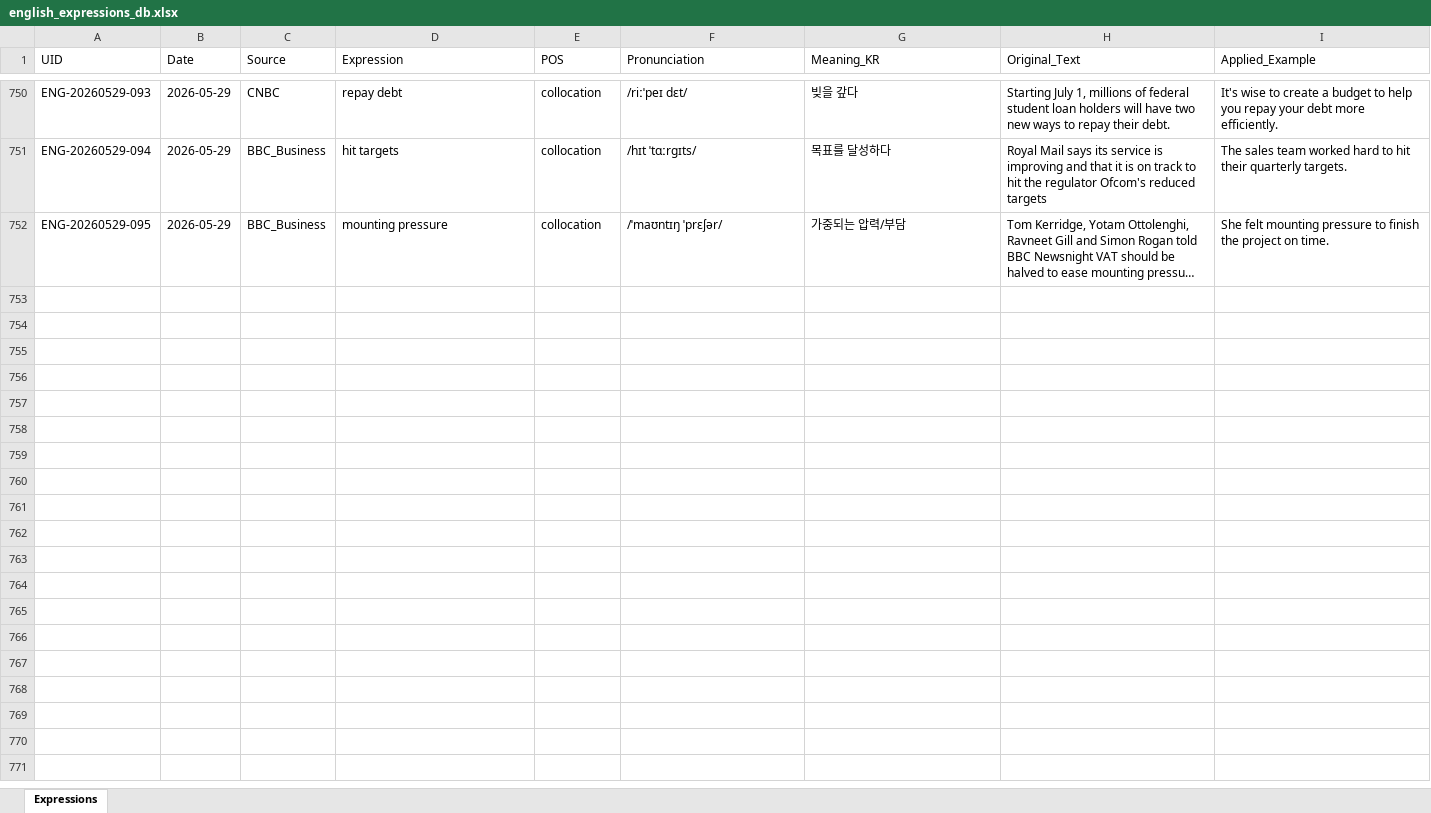
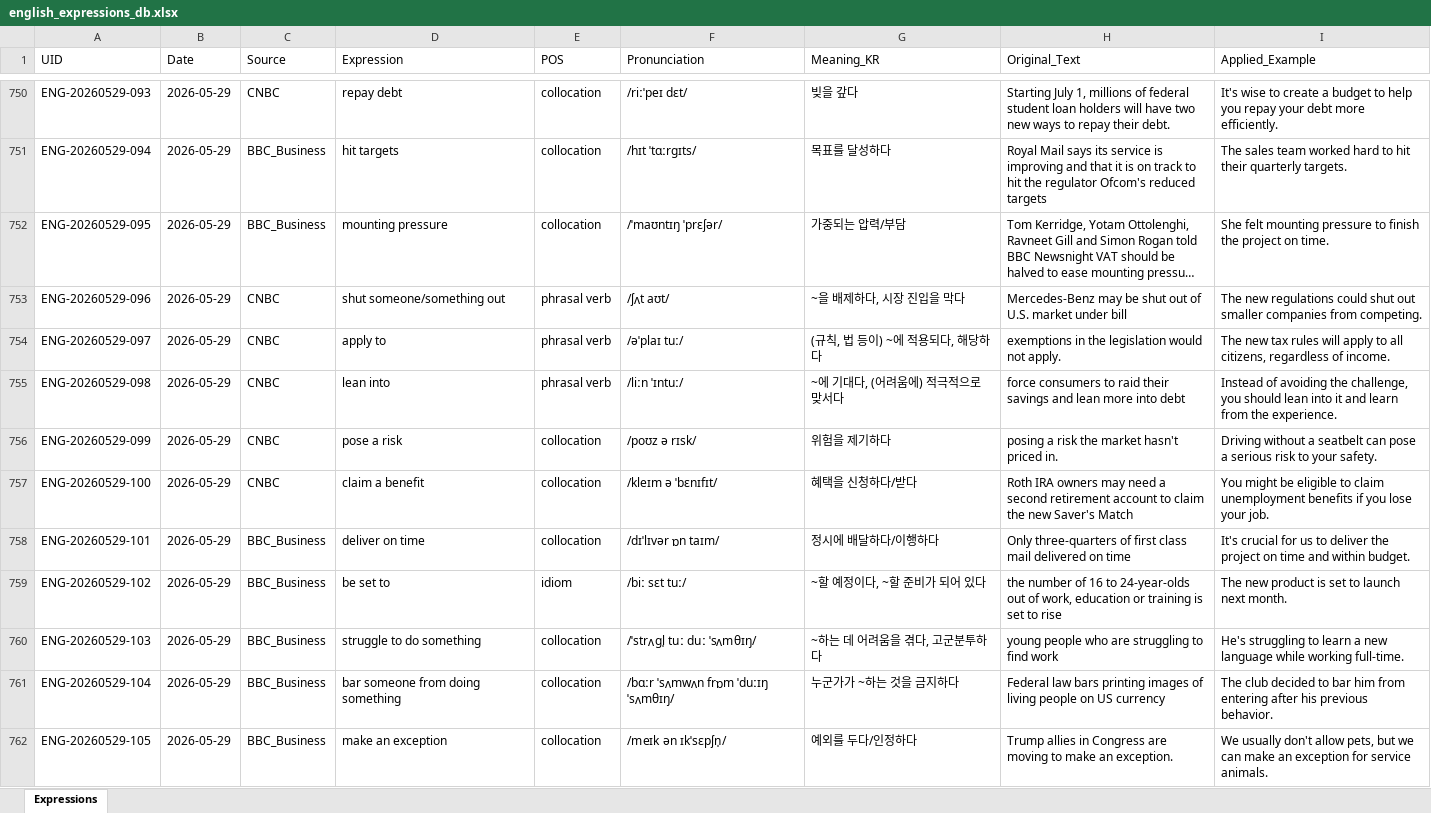
Before and after one commit to woodangtangtangAI/ENG-Expressions-Memorize, an Excel workbook: data/01_Database/english_expressions_db.xlsx, sheet Expressions, drawn as a sheet; only a part is shown, gaps mark what is left out; long unchanged cells end in …; values as stored, in another font and other column widths than the file's, no borders; the diff covers the shown part only; the diff names each change by its address in the sheet, - before the commit and + after, or states it on an @@ line.

```diff
--- a/data/01_Database/english_expressions_db.xlsx (sheet Expressions)
+++ b/data/01_Database/english_expressions_db.xlsx (sheet Expressions)
+row 753: ENG-20260529-096 | 2026-05-29 | CNBC | shut someone/something out | phrasal verb | /ʃʌt aʊt/ | ~을 배제하다, 시장 진입을 막다 | Mercedes-Benz may be shut out of U.S. market under bill | The new regulations could shut out smaller companies from competing.
+row 754: ENG-20260529-097 | 2026-05-29 | CNBC | apply to | phrasal verb | /əˈplaɪ tuː/ | (규칙, 법 등이) ~에 적용되다, 해당하다 | exemptions in the legislation would not apply. | The new tax rules will apply to all citizens, regardless of income.
+row 755: ENG-20260529-098 | 2026-05-29 | CNBC | lean into | phrasal verb | /liːn ˈɪntuː/ | ~에 기대다, (어려움에) 적극적으로 맞서다 | force consumers to raid their savings and lean more into debt | Instead of avoiding the challenge, you should lean into it and learn from the experience.
+row 756: ENG-20260529-099 | 2026-05-29 | CNBC | pose a risk | collocation | /poʊz ə rɪsk/ | 위험을 제기하다 | posing a risk the market hasn't priced in. | Driving without a seatbelt can pose a serious risk to your safety.
+row 757: ENG-20260529-100 | 2026-05-29 | CNBC | claim a benefit | collocation | /kleɪm ə ˈbɛnɪfɪt/ | 혜택을 신청하다/받다 | Roth IRA owners may need a second retirement account to claim the new Saver's Match | You might be eligible to claim unemployment benefits if you lose your job.
+row 758: ENG-20260529-101 | 2026-05-29 | BBC_Business | deliver on time | collocation | /dɪˈlɪvər ɒn taɪm/ | 정시에 배달하다/이행하다 | Only three-quarters of first class mail delivered on time | It's crucial for us to deliver the project on time and within budget.
+row 759: ENG-20260529-102 | 2026-05-29 | BBC_Business | be set to | idiom | /biː sɛt tuː/ | ~할 예정이다, ~할 준비가 되어 있다 | the number of 16 to 24-year-olds out of work, education or training is set to rise | The new product is set to launch next month.
+row 760: ENG-20260529-103 | 2026-05-29 | BBC_Business | struggle to do something | collocation | /ˈstrʌɡl̩ tuː duː ˈsʌmθɪŋ/ | ~하는 데 어려움을 겪다, 고군분투하다 | young people who are struggling to find work | He's struggling to learn a new language while working full-time.
+row 761: ENG-20260529-104 | 2026-05-29 | BBC_Business | bar someone from doing something | collocation | /bɑːr ˈsʌmwʌn frɒm ˈduːɪŋ ˈsʌmθɪŋ/ | 누군가가 ~하는 것을 금지하다 | Federal law bars printing images of living people on US currency | The club decided to bar him from entering after his previous behavior.
+row 762: ENG-20260529-105 | 2026-05-29 | BBC_Business | make an exception | collocation | /meɪk ən ɪkˈsɛpʃn̩/ | 예외를 두다/인정하다 | Trump allies in Congress are moving to make an exception. | We usually don't allow pets, but we can make an exception for service animals.
```
Also changed, not shown: 70 added rows elsewhere in this sheet, data/02_Daily_Sheets/Expressions_2026-05-29.xlsx, 3 other files.
